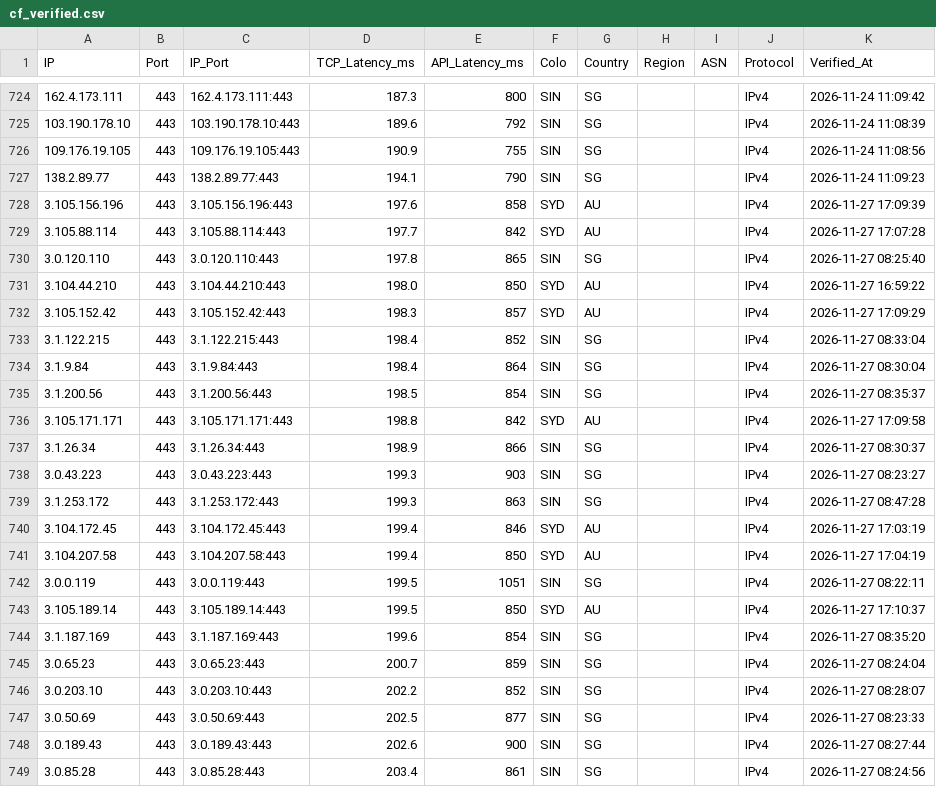
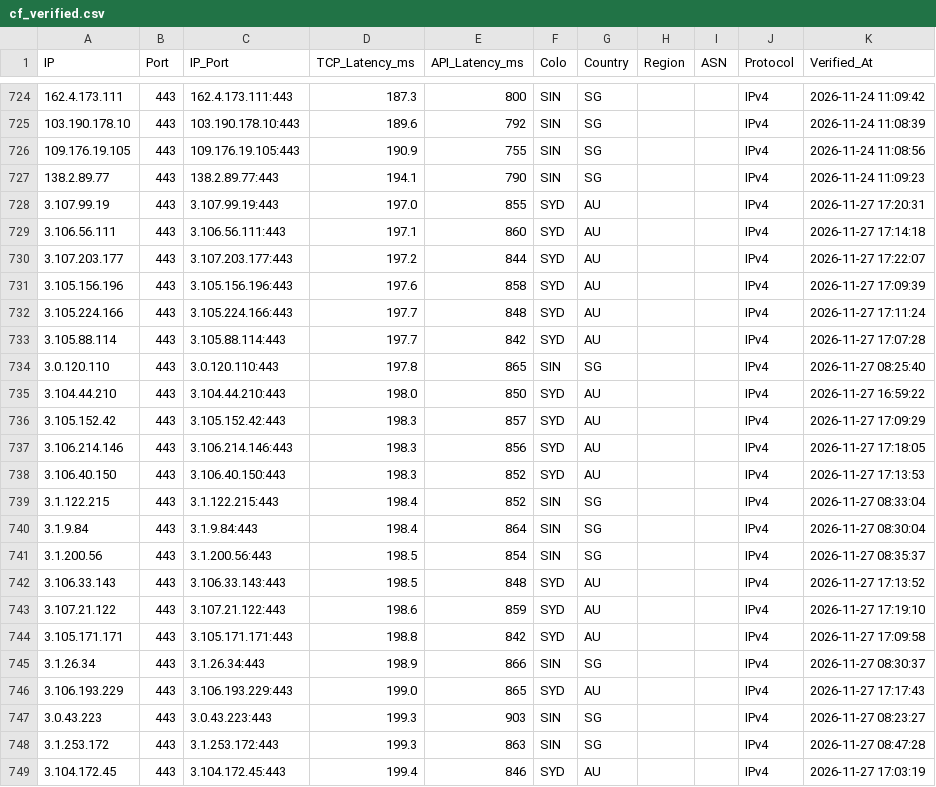
Before and after one commit to hjnzx01/ce-shi-1, a CSV file: output/cf_verified.csv, drawn as a sheet; only a part is shown, gaps mark what is left out; the shorter side is filled out with more unchanged rows; the diff covers the shown part only.

```diff
--- a/output/cf_verified.csv
+++ b/output/cf_verified.csv
@@ -727,3 +727,7 @@ IP,Port,IP_Port,TCP_Latency_ms,API_Latency_ms,Colo,Country,Region,ASN,Protocol,V
 138.2.89.77,443,138.2.89.77:443,194.1,790,SIN,SG,,,IPv4,2026-11-24 11:09:23
+3.107.99.19,443,3.107.99.19:443,197.0,855,SYD,AU,,,IPv4,2026-11-27 17:20:31
+3.106.56.111,443,3.106.56.111:443,197.1,860,SYD,AU,,,IPv4,2026-11-27 17:14:18
+3.107.203.177,443,3.107.203.177:443,197.2,844,SYD,AU,,,IPv4,2026-11-27 17:22:07
 3.105.156.196,443,3.105.156.196:443,197.6,858,SYD,AU,,,IPv4,2026-11-27 17:09:39
+3.105.224.166,443,3.105.224.166:443,197.7,848,SYD,AU,,,IPv4,2026-11-27 17:11:24
 3.105.88.114,443,3.105.88.114:443,197.7,842,SYD,AU,,,IPv4,2026-11-27 17:07:28
@@ -732,2 +736,4 @@ IP,Port,IP_Port,TCP_Latency_ms,API_Latency_ms,Colo,Country,Region,ASN,Protocol,V
 3.105.152.42,443,3.105.152.42:443,198.3,857,SYD,AU,,,IPv4,2026-11-27 17:09:29
+3.106.214.146,443,3.106.214.146:443,198.3,856,SYD,AU,,,IPv4,2026-11-27 17:18:05
+3.106.40.150,443,3.106.40.150:443,198.3,852,SYD,AU,,,IPv4,2026-11-27 17:13:53
 3.1.122.215,443,3.1.122.215:443,198.4,852,SIN,SG,,,IPv4,2026-11-27 08:33:04
@@ -735,4 +741,7 @@ IP,Port,IP_Port,TCP_Latency_ms,API_Latency_ms,Colo,Country,Region,ASN,Protocol,V
 3.1.200.56,443,3.1.200.56:443,198.5,854,SIN,SG,,,IPv4,2026-11-27 08:35:37
+3.106.33.143,443,3.106.33.143:443,198.5,848,SYD,AU,,,IPv4,2026-11-27 17:13:52
+3.107.21.122,443,3.107.21.122:443,198.6,859,SYD,AU,,,IPv4,2026-11-27 17:19:10
 3.105.171.171,443,3.105.171.171:443,198.8,842,SYD,AU,,,IPv4,2026-11-27 17:09:58
 3.1.26.34,443,3.1.26.34:443,198.9,866,SIN,SG,,,IPv4,2026-11-27 08:30:37
+3.106.193.229,443,3.106.193.229:443,199.0,865,SYD,AU,,,IPv4,2026-11-27 17:17:43
 3.0.43.223,443,3.0.43.223:443,199.3,903,SIN,SG,,,IPv4,2026-11-27 08:23:27
```
Also changed, not shown: 5 added rows elsewhere in this file, 3 other files.
